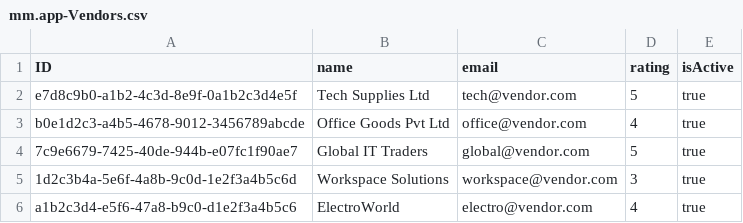
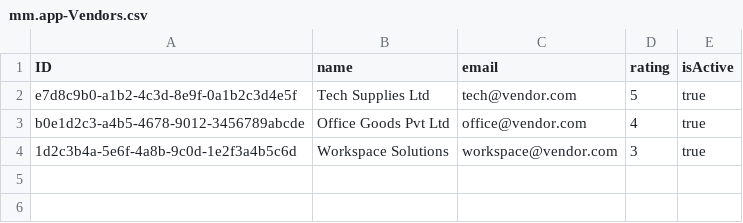
Before and after one commit to Soumya-2003/Material_Management_CAP, a CSV file: db/data/mm.app-Vendors.csv, drawn as a sheet; the diff names each change by its address in the sheet, - before the commit and + after, or states it on an @@ line.

Commit message:
backend logic modified for vendor level approval

```diff
--- a/db/data/mm.app-Vendors.csv
+++ b/db/data/mm.app-Vendors.csv
-row 4: 7c9e6679-7425-40de-944b-e07fc1f90ae7 | Global IT Traders | global@vendor.com | 5 | true
-row 6: a1b2c3d4-e5f6-47a8-b9c0-d1e2f3a4b5c6 | ElectroWorld | electro@vendor.com | 4 | true
```
Also changed, not shown: db/data/mm.app-VendorMaterials.csv, 1 other file.
